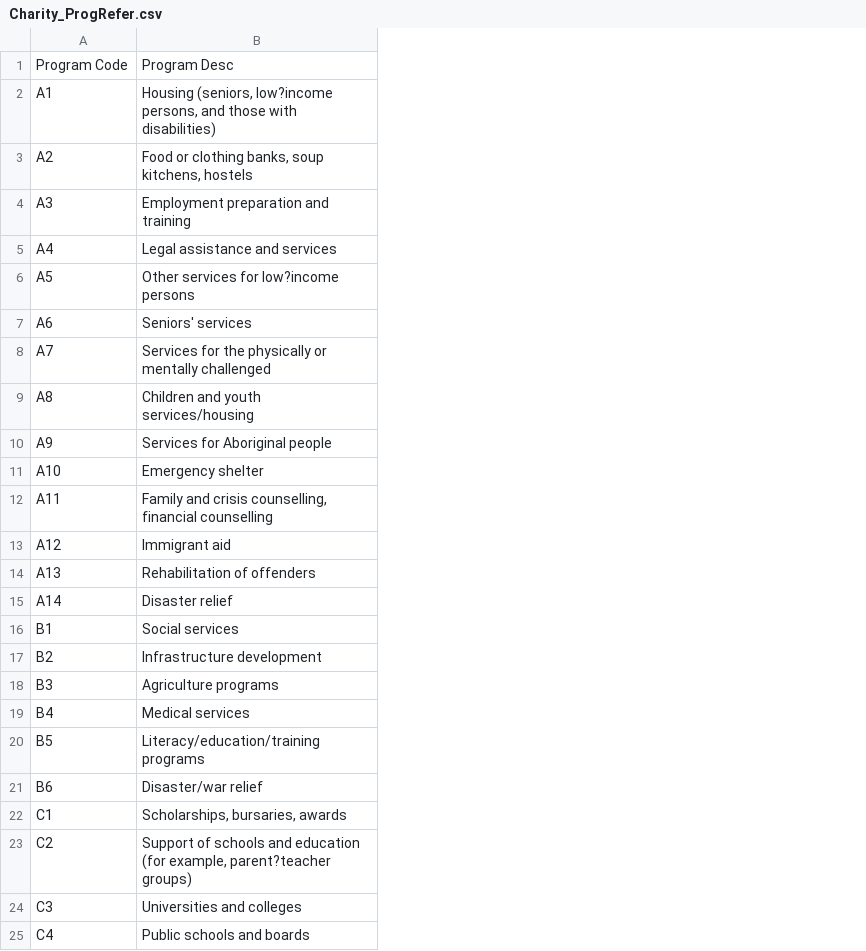
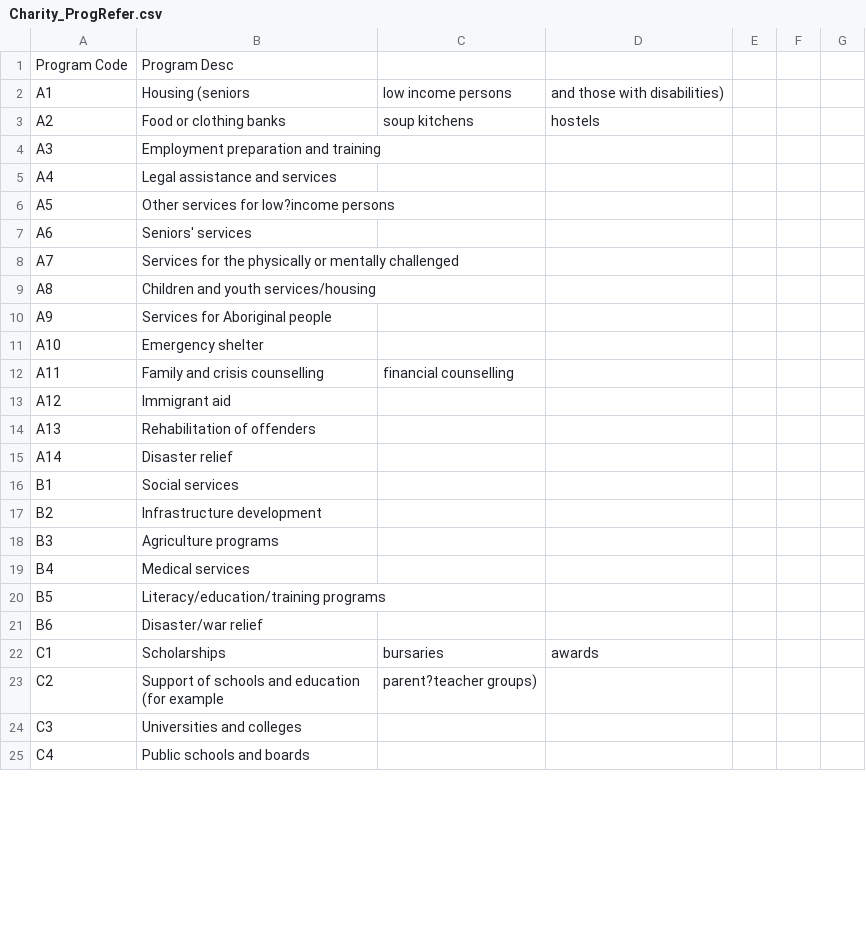
Before and after one commit to Deffdread/CharityLooker, a CSV file: CharityLooker/data/Charity_ProgRefer.csv, drawn as a sheet; only a part is shown; the diff covers the shown part only; the diff names each change by its address in the sheet, - before the commit and + after, or states it on an @@ line.

Commit message:
Tidied up Charity_ProgRefer.csv

```diff
--- a/CharityLooker/data/Charity_ProgRefer.csv
+++ b/CharityLooker/data/Charity_ProgRefer.csv
+column C, rows 2-23: low income persons | soup kitchens |  |  |  |  |  |  |  |  | financial counselling |  |  |  |  |  |  |  |  |  | bursaries | parent?teacher groups)
+column D, rows 2-22: and those with disabilities) | hostels |  |  |  |  |  |  |  |  |  |  |  |  |  |  |  |  |  |  | awards
+column E, empty
+column F, empty
+column G, empty
-B2: Housing (seniors, low?income persons, and those with disabilities)
+B2: Housing (seniors
-B3: Food or clothing banks, soup kitchens, hostels
+B3: Food or clothing banks
-B12: Family and crisis counselling, financial counselling
+B12: Family and crisis counselling
-B22: Scholarships, bursaries, awards
+B22: Scholarships
-B23: …education (for example, parent?teacher groups)
+B23: …education (for example
```
Also changed, not shown: 23 edited cells elsewhere in this file.
